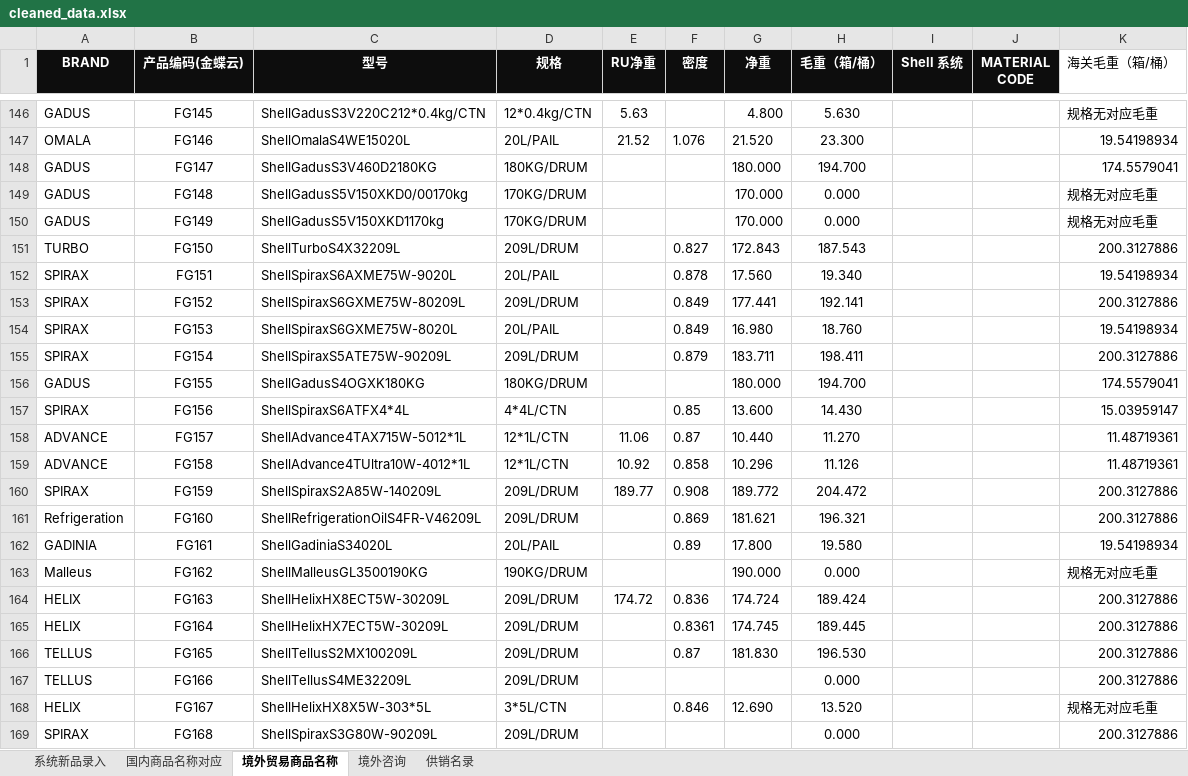
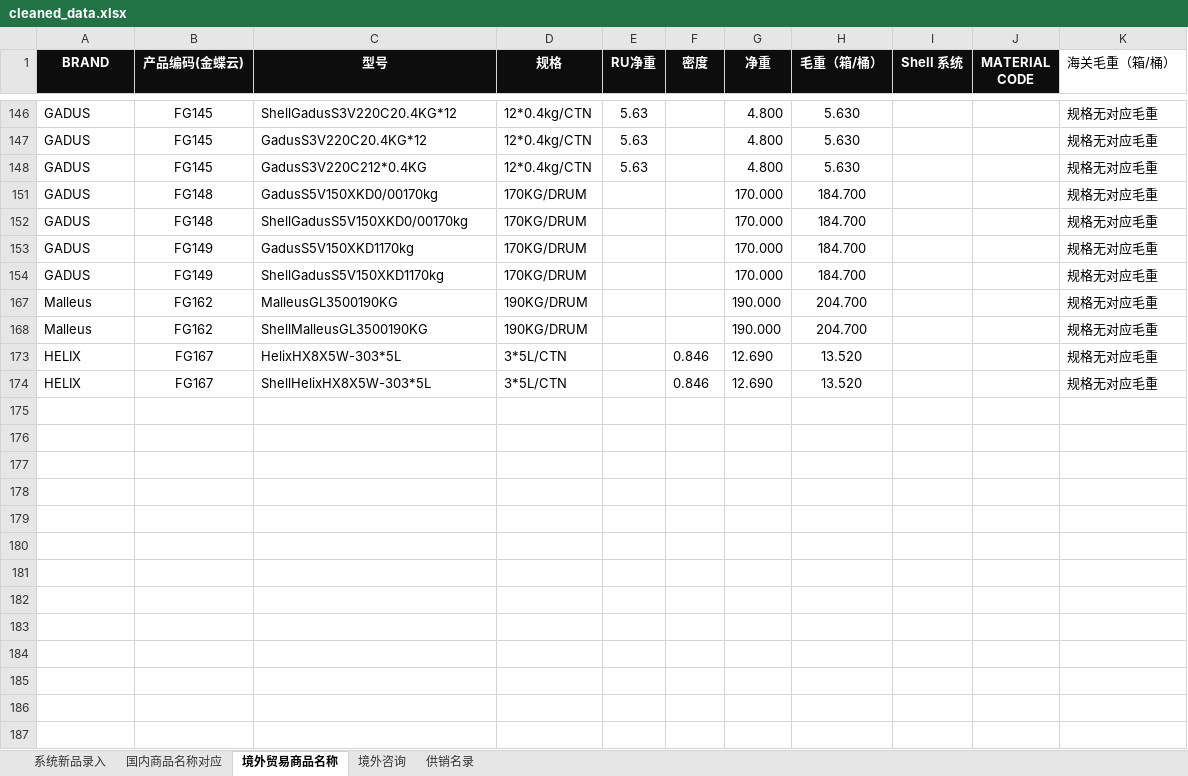
Before and after one commit to flowing-water1/Gross_Weight, an Excel workbook: cleaned_data.xlsx, sheet 境外贸易商品名称, drawn as a sheet; only a part is shown, gaps mark what is left out; values as stored, in another font and other column widths than the file's, no borders; removed rows and columns are numbered as before the commit, all else as after; the diff covers the shown part only; the diff names each change by its address in the sheet, - before the commit and + after, or states it on an @@ line.

```diff
--- a/cleaned_data.xlsx (sheet 境外贸易商品名称)
+++ b/cleaned_data.xlsx (sheet 境外贸易商品名称)
-C146 (型号): ShellGadusS3V220C212*0.4kg/CTN
+C146 (型号): ShellGadusS3V220C20.4KG*12
@@ row 147 hidden: OMALA | FG146 | ShellOmalaS4WE15020L | 20L/PAIL | 21.52 | 1.076 | 21.520 | 23.300 |  |  | 19.54198934 @@
@@ row 148 hidden: GADUS | FG147 | ShellGadusS3V460D2180KG | 180KG/DRUM |  |  | 180.000 | 194.700 |  |  | 174.5579041 @@
+row 147: GADUS | FG145 | GadusS3V220C20.4KG*12 | 12*0.4kg/CTN | 5.63 |  | 4.800 | 5.630 |  |  | 规格无对应毛重
+row 148: GADUS | FG145 | GadusS3V220C212*0.4KG | 12*0.4kg/CTN | 5.63 |  | 4.800 | 5.630 |  |  | 规格无对应毛重
+row 151: GADUS | FG148 | GadusS5V150XKD0/00170kg | 170KG/DRUM |  |  | 170.000 | 184.700 |  |  | 规格无对应毛重
-H152 (毛重（箱/桶）): 0.000
+H152 (毛重（箱/桶）): 184.700
+row 153: GADUS | FG149 | GadusS5V150XKD1170kg | 170KG/DRUM |  |  | 170.000 | 184.700 |  |  | 规格无对应毛重
-H154 (毛重（箱/桶）): 0.000
+H154 (毛重（箱/桶）): 184.700
@@ row 151 hidden: TURBO | FG150 | ShellTurboS4X32209L | 209L/DRUM |  | 0.827 | 172.843 | 187.543 |  |  | 200.3127886 @@
@@ row 152 hidden: SPIRAX | FG151 | ShellSpiraxS6AXME75W-9020L | 20L/PAIL |  | 0.878 | 17.560 | 19.340 |  |  | 19.54198934 @@
@@ row 153 hidden: SPIRAX | FG152 | ShellSpiraxS6GXME75W-80209L | 209L/DRUM |  | 0.849 | 177.441 | 192.141 |  |  | 200.3127886 @@
@@ row 154 hidden: SPIRAX | FG153 | ShellSpiraxS6GXME75W-8020L | 20L/PAIL |  | 0.849 | 16.980 | 18.760 |  |  | 19.54198934 @@
@@ row 155 hidden: SPIRAX | FG154 | ShellSpiraxS5ATE75W-90209L | 209L/DRUM |  | 0.879 | 183.711 | 198.411 |  |  | 200.3127886 @@
@@ row 156 hidden: GADUS | FG155 | ShellGadusS4OGXK180KG | 180KG/DRUM |  |  | 180.000 | 194.700 |  |  | 174.5579041 @@
@@ row 157 hidden: SPIRAX | FG156 | ShellSpiraxS6ATFX4*4L | 4*4L/CTN |  | 0.85 | 13.600 | 14.430 |  |  | 15.03959147 @@
@@ row 158 hidden: ADVANCE | FG157 | ShellAdvance4TAX715W-5012*1L | 12*1L/CTN | 11.06 | 0.87 | 10.440 | 11.270 |  |  | 11.48719361 @@
@@ row 159 hidden: ADVANCE | FG158 | ShellAdvance4TUltra10W-4012*1L | 12*1L/CTN | 10.92 | 0.858 | 10.296 | 11.126 |  |  | 11.48719361 @@
@@ row 160 hidden: SPIRAX | FG159 | ShellSpiraxS2A85W-140209L | 209L/DRUM | 189.77 | 0.908 | 189.772 | 204.472 |  |  | 200.3127886 @@
@@ row 161 hidden: Refrigeration | FG160 | ShellRefrigerationOilS4FR-V46209L | 209L/DRUM |  | 0.869 | 181.621 | 196.321 |  |  | 200.3127886 @@
@@ row 162 hidden: GADINIA | FG161 | ShellGadiniaS34020L | 20L/PAIL |  | 0.89 | 17.800 | 19.580 |  |  | 19.54198934 @@
+row 167: Malleus | FG162 | MalleusGL3500190KG | 190KG/DRUM |  |  | 190.000 | 204.700 |  |  | 规格无对应毛重
-H168 (毛重（箱/桶）): 0.000
+H168 (毛重（箱/桶）): 204.700
@@ row 164 hidden: HELIX | FG163 | ShellHelixHX8ECT5W-30209L | 209L/DRUM | 174.72 | 0.836 | 174.724 | 189.424 |  |  | 200.3127886 @@
@@ row 165 hidden: HELIX | FG164 | ShellHelixHX7ECT5W-30209L | 209L/DRUM |  | 0.8361 | 174.745 | 189.445 |  |  | 200.3127886 @@
@@ row 166 hidden: TELLUS | FG165 | ShellTellusS2MX100209L | 209L/DRUM |  | 0.87 | 181.830 | 196.530 |  |  | 200.3127886 @@
-row 167: TELLUS | FG166 | ShellTellusS4ME32209L | 209L/DRUM |  |  |  | 0.000 |  |  | 200.3127886
+row 173: HELIX | FG167 | HelixHX8X5W-303*5L | 3*5L/CTN |  | 0.846 | 12.690 | 13.520 |  |  | 规格无对应毛重
-row 169: SPIRAX | FG168 | ShellSpiraxS3G80W-90209L | 209L/DRUM |  |  |  | 0.000 |  |  | 200.3127886
```
Also changed, not shown: 141 hidden or unhidden rows elsewhere in this sheet, formulas that keep their value, hidden cells, original_data.xlsx, 1 other file.
